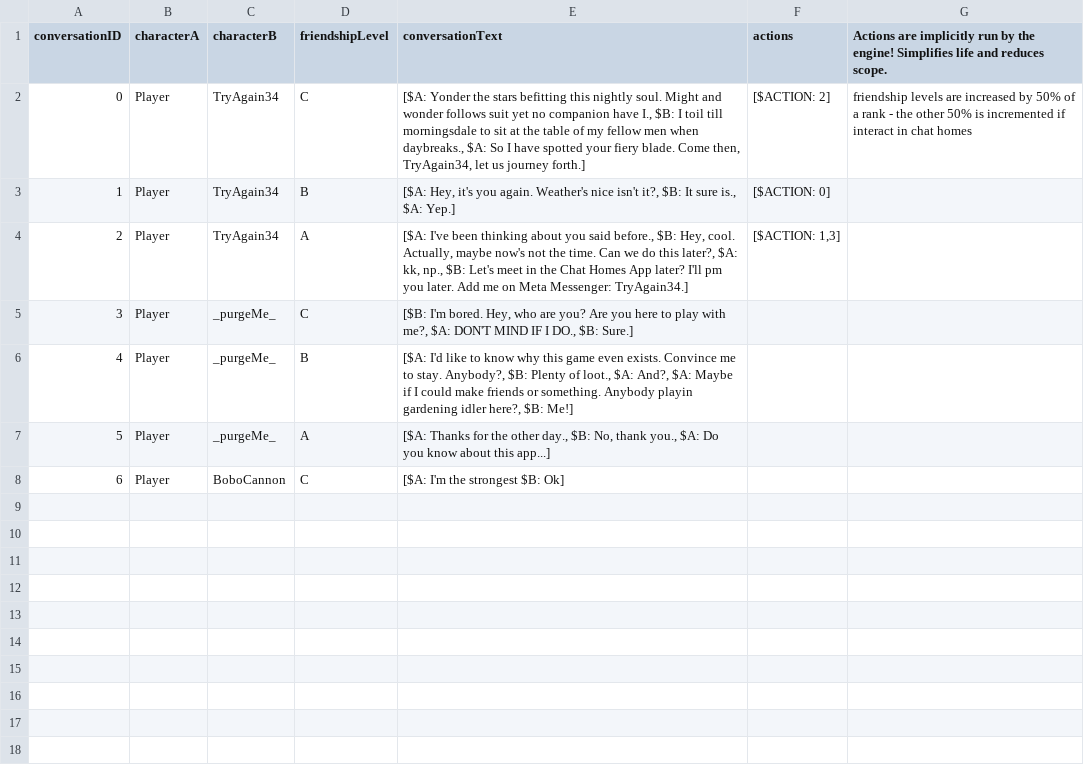
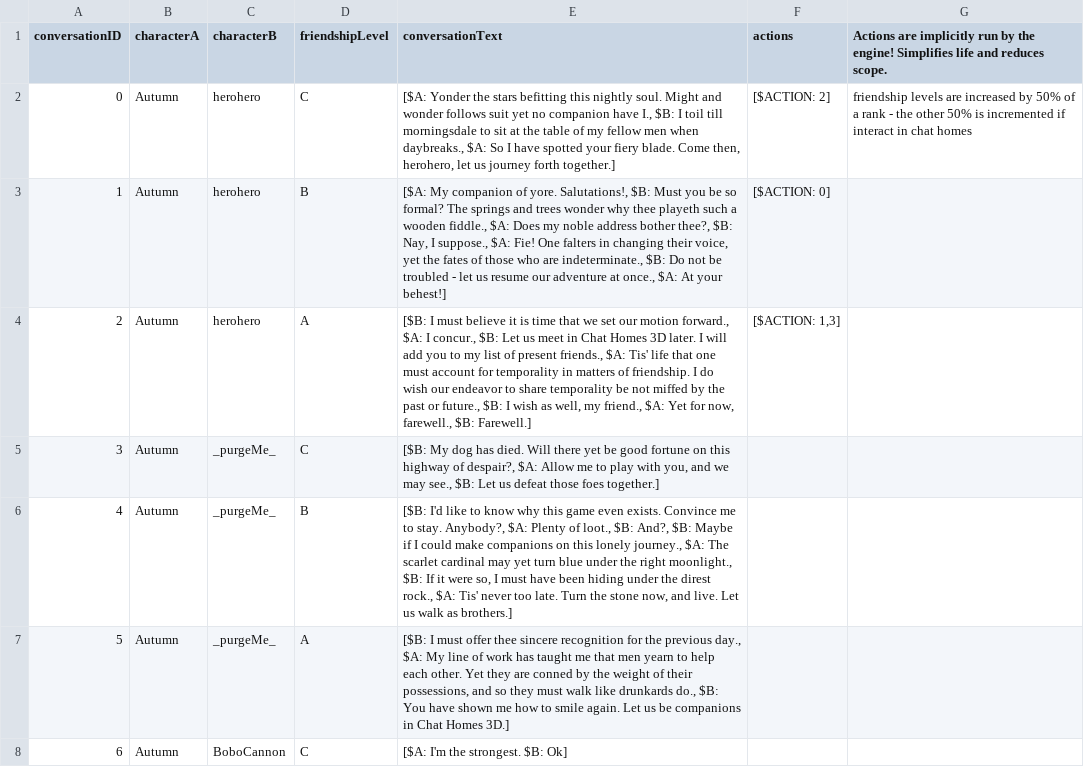
Before and after one commit to SylvainTran/speculative-futures-project-2, a TSV file: IntegrationTests/launcher/src/assets/languageofflowers_conversation_system_and_db - questIdlerConversations.tsv, drawn as a sheet.

Commit message:
Added location background picture to quest idler; Redesigned mock multiplayer; Redesigned context

```diff
--- a/IntegrationTests/launcher/src/assets/languageofflowers_conversation_system_and_db - questIdlerConversations.tsv
+++ b/IntegrationTests/launcher/src/assets/languageofflowers_conversation_system_and_db - questIdlerConversations.tsv
@@ -1,8 +1,8 @@
 conversationID	characterA	characterB	friendshipLevel	conversationText	actions	Actions are implicitly run by the engine! Simplifies life and reduces scope.
-0	Player	TryAgain34	C	[$A: Yonder the stars befitting this nightly soul. Might and wonder follows suit yet no companion have I., $B: I toil till morningsdale to sit at the table of my fellow men when daybreaks., $A: So I have spotted your fiery blade. Come then, TryAgain34, let us journey forth.]	[$ACTION: 2]	friendship levels are increased by 50% of a rank - the other 50% is incremented if interact in chat homes
-1	Player	TryAgain34	B	[$A: Hey, it's you again. Weather's nice isn't it?, $B: It sure is., $A: Yep.]	[$ACTION: 0]	
-2	Player	TryAgain34	A	[$A: I've been thinking about you said before., $B: Hey, cool. Actually, maybe now's not the time. Can we do this later?, $A: kk, np., $B:  Let's meet in the Chat Homes App later? I'll pm you later. Add me on Meta Messenger: TryAgain34.]	[$ACTION: 1,3]	
-3	Player	_purgeMe_	C	[$B: I'm bored. Hey, who are you? Are you here to play with me?, $A: DON'T MIND IF I DO., $B: Sure.]		
-4	Player	_purgeMe_	B	[$A: I'd like to know why this game even exists. Convince me to stay. Anybody?, $B: Plenty of loot., $A: And?, $A: Maybe if I could make friends or something. Anybody playin gardening idler here?, $B: Me!]		
-5	Player	_purgeMe_	A	[$A: Thanks for the other day., $B: No, thank you., $A: Do you know about this app...]		
-6	Player	BoboCannon	C	[$A: I'm the strongest $B: Ok]		
+0	Autumn	herohero	C	[$A: Yonder the stars befitting this nightly soul. Might and wonder follows suit yet no companion have I., $B: I toil till morningsdale to sit at the table of my fellow men when daybreaks., $A: So I have spotted your fiery blade. Come then, herohero, let us journey forth together.]	[$ACTION: 2]	friendship levels are increased by 50% of a rank - the other 50% is incremented if interact in chat homes
+1	Autumn	herohero	B	[$A: My companion of yore. Salutations!, $B: Must you be so formal? The springs and trees wonder why thee playeth such a wooden fiddle., $A: Does my noble address bother thee?, $B: Nay, I suppose., $A: Fie! One falters in changing their voice, yet the fates of those who are indeterminate., $B: Do not be troubled - let us resume our adventure at once., $A: At your behest!]	[$ACTION: 0]	
+2	Autumn	herohero	A	[$B: I must believe it is time that we set our motion forward., $A: I concur., $B:  Let us meet in Chat Homes 3D later. I will add you to my list of present friends., $A: Tis' life that one must account for temporality in matters of friendship. I do wish our endeavor to share temporality be not miffed by the past or future., $B: I wish as well, my friend., $A: Yet for now, farewell., $B: Farewell.]	[$ACTION: 1,3]	
+3	Autumn	_purgeMe_	C	[$B: My dog has died. Will there yet be good fortune on this highway of despair?, $A: Allow me to play with you, and we may see., $B: Let us defeat those foes together.]		
+4	Autumn	_purgeMe_	B	[$B: I'd like to know why this game even exists. Convince me to stay. Anybody?, $A: Plenty of loot., $B: And?, $B: Maybe if I could make companions on this lonely journey., $A: The scarlet cardinal may yet turn blue under the right moonlight., $B: If it were so, I must have been hiding under the direst rock., $A: Tis' never too late. Turn the stone now, and live. Let us walk as brothers.]		
+5	Autumn	_purgeMe_	A	[$B: I must offer thee sincere recognition for the previous day., $A: My line of work has taught me that men yearn to help each other. Yet they are conned by the weight of their possessions, and so they must walk like drunkards do., $B: You have shown me how to smile again. Let us be companions in Chat Homes 3D.]		
+6	Autumn	BoboCannon	C	[$A: I'm the strongest. $B: Ok]		
```
Also changed, not shown: 30 other files.
